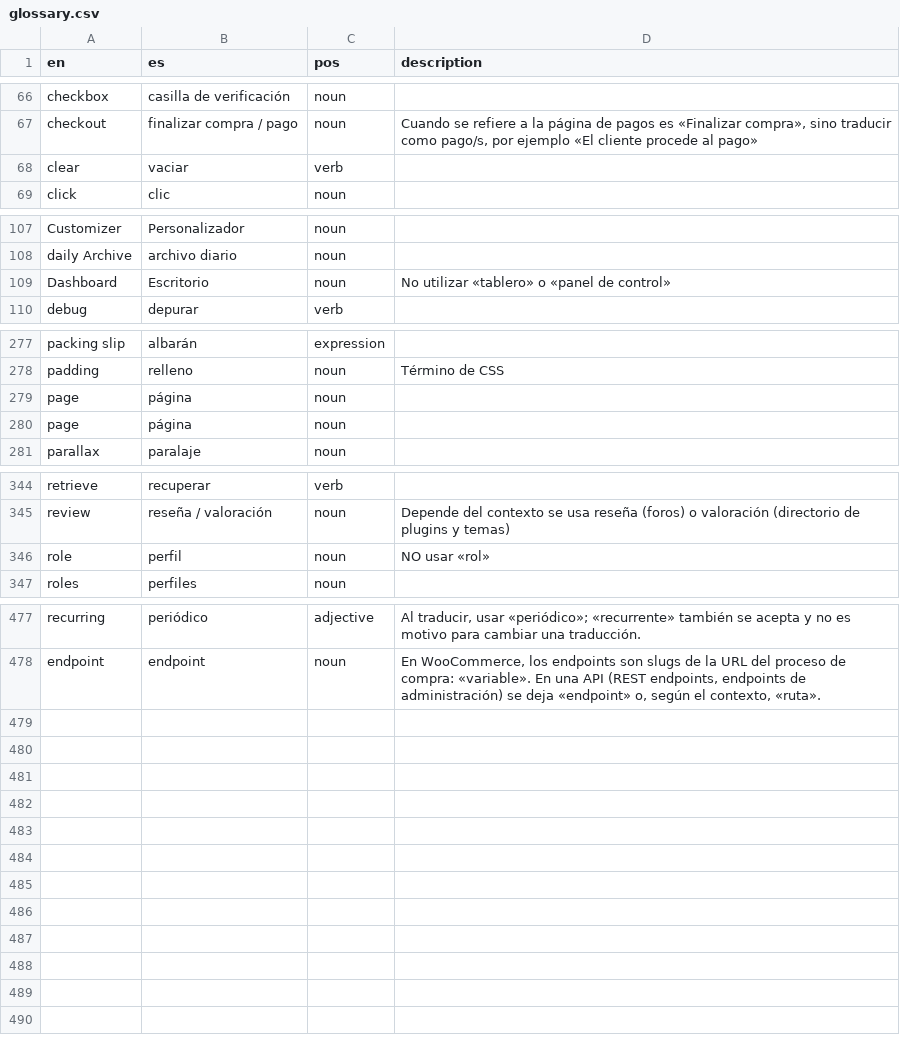
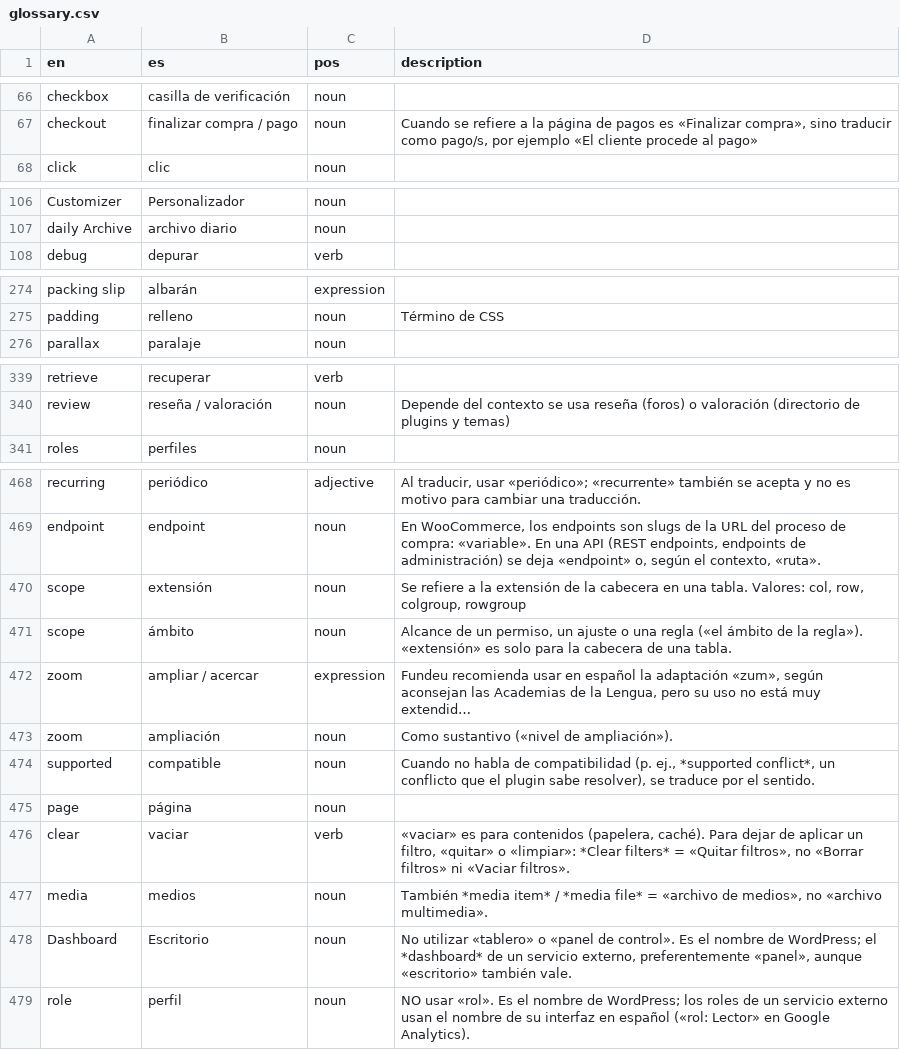
Before and after one commit to nilovelez/wp-es-polyglots, a CSV file: wordpress-translator-es/references/glossary.csv, drawn as a sheet; only a part is shown, gaps mark what is left out; long unchanged cells end in …; removed rows and columns are numbered as before the commit, all else as after; the diff covers the shown part only; the diff names each change by its address in the sheet, - before the commit and + after, or states it on an @@ line.

Commit message:
Glossary overrides for the pending proposals (scope, zoom, supported, page, clear, media, Dashboard, role); glossary proposals out of the quick reference

```diff
--- a/wordpress-translator-es/references/glossary.csv
+++ b/wordpress-translator-es/references/glossary.csv
-row 68: clear | vaciar | verb
-row 109: Dashboard | Escritorio | noun | No utilizar «tablero» o «panel de control»
-row 280: page | página | noun
-row 346: role | perfil | noun | NO usar «rol»
@@ row 359 moved to row 470: scope @@
+row 471: scope | ámbito | noun | Alcance de un permiso, un ajuste o una regla («el ámbito de la regla»). «extensión» es solo para la cabecera de una tabla.
@@ row 470 moved to row 472: zoom @@
+row 473: zoom | ampliación | noun | Como sustantivo («nivel de ampliación»).
+row 474: supported | compatible | noun | Cuando no habla de compatibilidad (p. ej., *supported conflict*, un conflicto que el plugin sabe resolver), se traduce por el sentido.
@@ row 279 moved to row 475: page @@
+row 476: clear | vaciar | verb | «vaciar» es para contenidos (papelera, caché). Para dejar de aplicar un filtro, «quitar» o «limpiar»: *Clear filters* = «Quitar filtros», no «Borrar filtros» ni «Vaciar filtros».
+row 477: media | medios | noun | También *media item* / *media file* = «archivo de medios», no «archivo multimedia».
+row 478: Dashboard | Escritorio | noun | No utilizar «tablero» o «panel de control». Es el nombre de WordPress; el *dashboard* de un servicio externo, preferentemente «panel», aunque «escritorio» también vale.
+row 479: role | perfil | noun | NO usar «rol». Es el nombre de WordPress; los roles de un servicio externo usan el nombre de su interfaz en español («rol: Lector» en Google Analytics).
```
Also changed, not shown: 2 removed rows elsewhere in this file, resources/glossary-overrides.csv, 3 other files.
